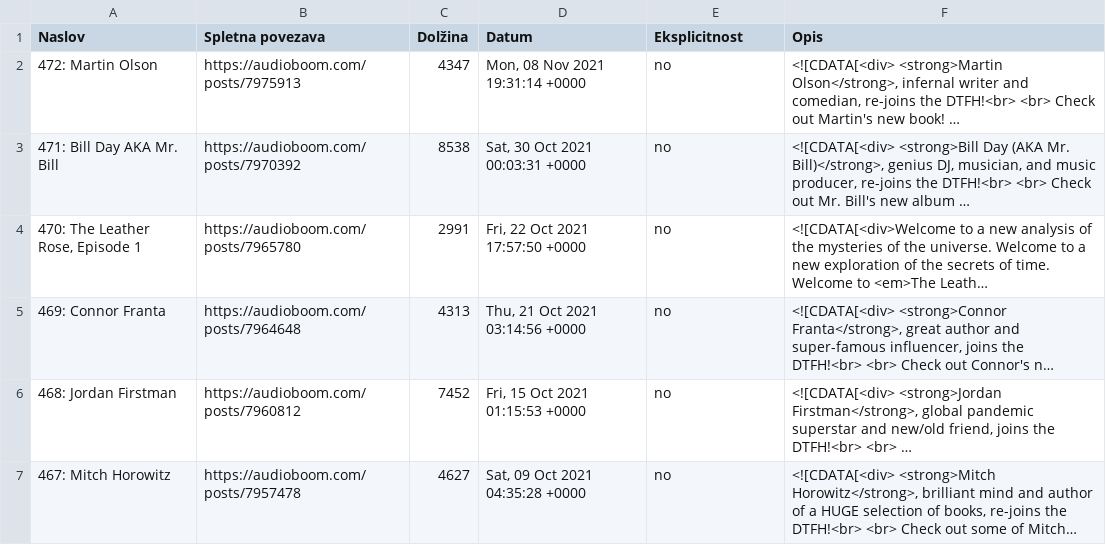
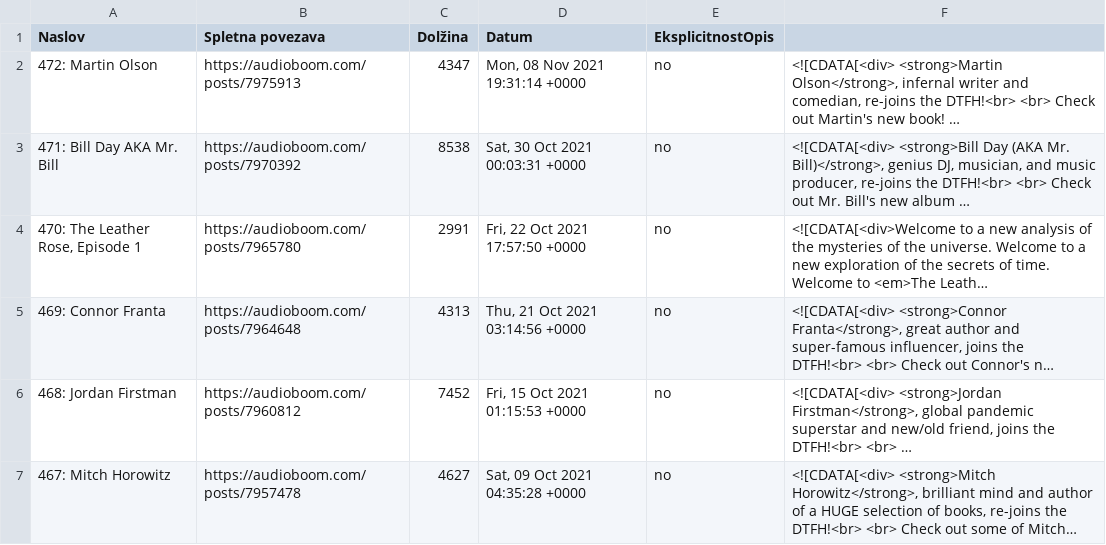
Before and after one commit to lukamarcic/DTFH-analiza-podatkov, a CSV file: DTFH.csv, drawn as a sheet; only a part is shown; long unchanged cells end in …; the diff names each change by its address in the sheet, - before the commit and + after, or states it on an @@ line.

```diff
--- a/DTFH.csv
+++ b/DTFH.csv
-E1: Eksplicitnost
+E1: EksplicitnostOpis
-F1: Opis
+F1: (empty)
```
Also changed, not shown: 1 other file.
